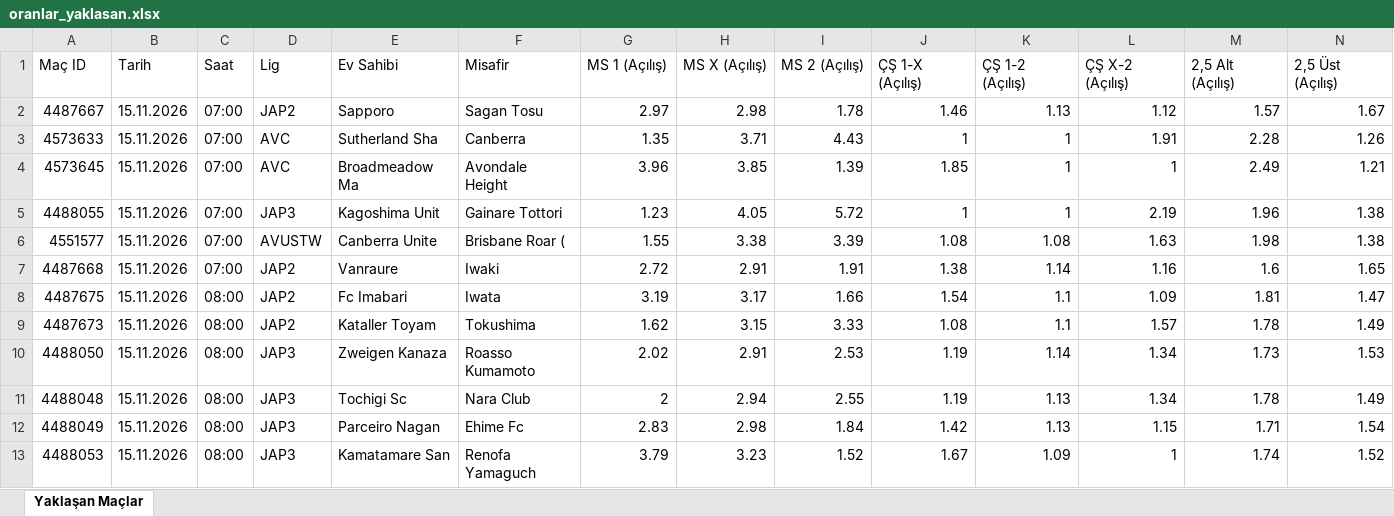
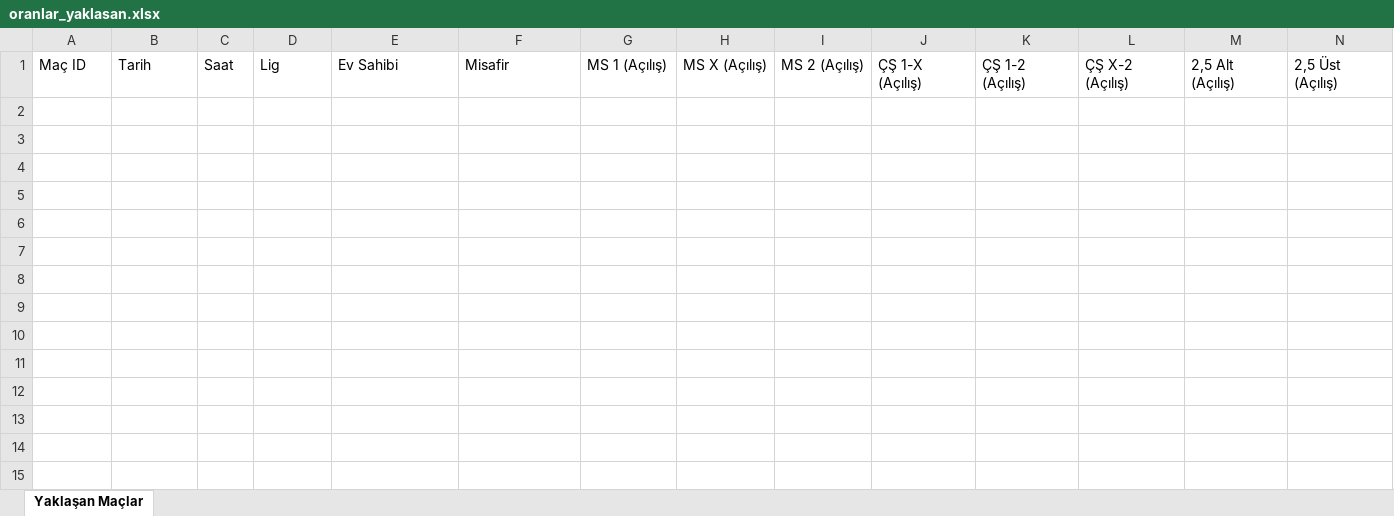
Before and after one commit to MuSa60-12/mackolik-oranlar, an Excel workbook: oranlar_yaklasan.xlsx, sheet Yaklaşan Maçlar, drawn as a sheet; only a part is shown; values as stored, in another font and other column widths than the file's, no borders; rows hold the shown columns only; the diff names each change by its address in the sheet, - before the commit and + after, or states it on an @@ line.

```diff
--- a/oranlar_yaklasan.xlsx (sheet Yaklaşan Maçlar)
+++ b/oranlar_yaklasan.xlsx (sheet Yaklaşan Maçlar)
-row 2: 4487667 | 15.11.2026 | 07:00 | JAP2 | Sapporo | Sagan Tosu | 2.97 | 2.98 | 1.78 | 1.46 | 1.13 | 1.12 | 1.57 | 1.67
-row 3: 4573633 | 15.11.2026 | 07:00 | AVC | Sutherland Sha | Canberra | 1.35 | 3.71 | 4.43 | 1 | 1 | 1.91 | 2.28 | 1.26
-row 4: 4573645 | 15.11.2026 | 07:00 | AVC | Broadmeadow Ma | Avondale Height | 3.96 | 3.85 | 1.39 | 1.85 | 1 | 1 | 2.49 | 1.21
-row 5: 4488055 | 15.11.2026 | 07:00 | JAP3 | Kagoshima Unit | Gainare Tottori | 1.23 | 4.05 | 5.72 | 1 | 1 | 2.19 | 1.96 | 1.38
-row 6: 4551577 | 15.11.2026 | 07:00 | AVUSTW | Canberra Unite | Brisbane Roar ( | 1.55 | 3.38 | 3.39 | 1.08 | 1.08 | 1.63 | 1.98 | 1.38
-row 7: 4487668 | 15.11.2026 | 07:00 | JAP2 | Vanraure | Iwaki | 2.72 | 2.91 | 1.91 | 1.38 | 1.14 | 1.16 | 1.6 | 1.65
-row 8: 4487675 | 15.11.2026 | 08:00 | JAP2 | Fc Imabari | Iwata | 3.19 | 3.17 | 1.66 | 1.54 | 1.1 | 1.09 | 1.81 | 1.47
-row 9: 4487673 | 15.11.2026 | 08:00 | JAP2 | Kataller Toyam | Tokushima | 1.62 | 3.15 | 3.33 | 1.08 | 1.1 | 1.57 | 1.78 | 1.49
-row 10: 4488050 | 15.11.2026 | 08:00 | JAP3 | Zweigen Kanaza | Roasso Kumamoto | 2.02 | 2.91 | 2.53 | 1.19 | 1.14 | 1.34 | 1.73 | 1.53
-row 11: 4488048 | 15.11.2026 | 08:00 | JAP3 | Tochigi Sc | Nara Club | 2 | 2.94 | 2.55 | 1.19 | 1.13 | 1.34 | 1.78 | 1.49
-row 12: 4488049 | 15.11.2026 | 08:00 | JAP3 | Parceiro Nagan | Ehime Fc | 2.83 | 2.98 | 1.84 | 1.42 | 1.13 | 1.15 | 1.71 | 1.54
-row 13: 4488053 | 15.11.2026 | 08:00 | JAP3 | Kamatamare San | Renofa Yamaguch | 3.79 | 3.23 | 1.52 | 1.67 | 1.09 | 1 | 1.74 | 1.52
```
Also changed, not shown: 1 other file.
